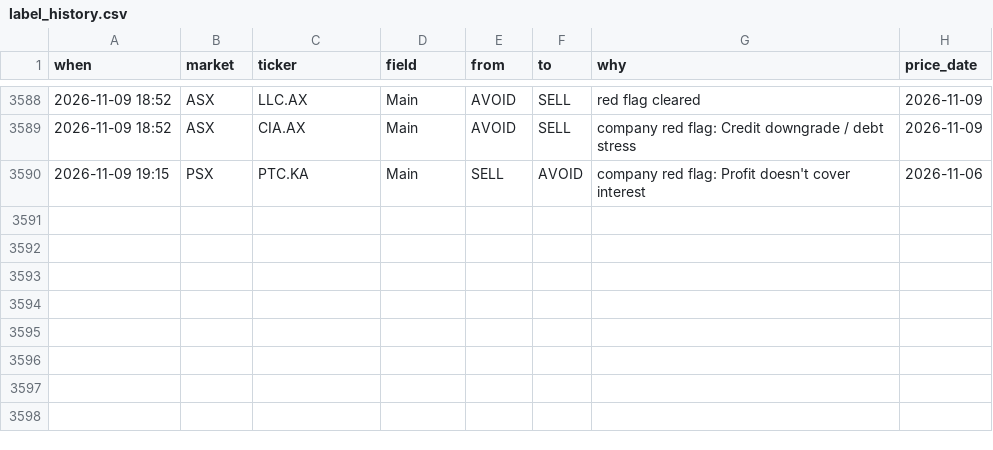
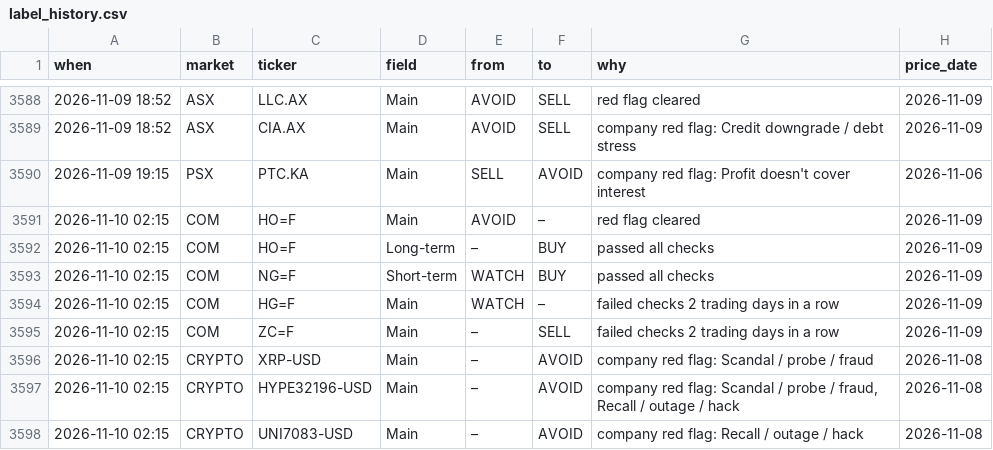
Before and after one commit to clyphor/stock-screener, a CSV file: results/label_history.csv, drawn as a sheet; only a part is shown, gaps mark what is left out.

```diff
--- a/results/label_history.csv
+++ b/results/label_history.csv
@@ -3590 +3590,9 @@ when,market,ticker,field,from,to,why,price_date
 2026-11-09 19:15,PSX,PTC.KA,Main,SELL,AVOID,company red flag: Profit doesn't cover interest,2026-11-06
+2026-11-10 02:15,COM,HO=F,Main,AVOID,–,red flag cleared,2026-11-09
+2026-11-10 02:15,COM,HO=F,Long-term,–,BUY,passed all checks,2026-11-09
+2026-11-10 02:15,COM,NG=F,Short-term,WATCH,BUY,passed all checks,2026-11-09
+2026-11-10 02:15,COM,HG=F,Main,WATCH,–,failed checks 2 trading days in a row,2026-11-09
+2026-11-10 02:15,COM,ZC=F,Main,–,SELL,failed checks 2 trading days in a row,2026-11-09
+2026-11-10 02:15,CRYPTO,XRP-USD,Main,–,AVOID,company red flag: Scandal / probe / fraud,2026-11-08
+2026-11-10 02:15,CRYPTO,HYPE32196-USD,Main,–,AVOID,"company red flag: Scandal / probe / fraud, Recall / outage / hack",2026-11-08
+2026-11-10 02:15,CRYPTO,UNI7083-USD,Main,–,AVOID,company red flag: Recall / outage / hack,2026-11-08
```
Also changed, not shown: results/label_state.csv, results/latest.csv, 6 other files.
